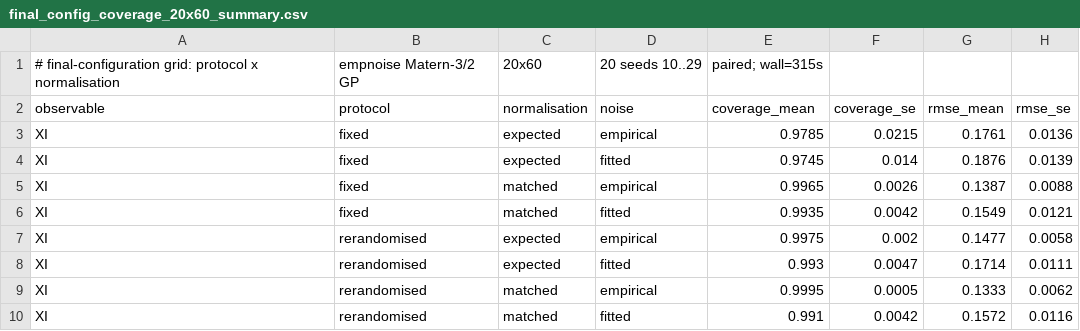
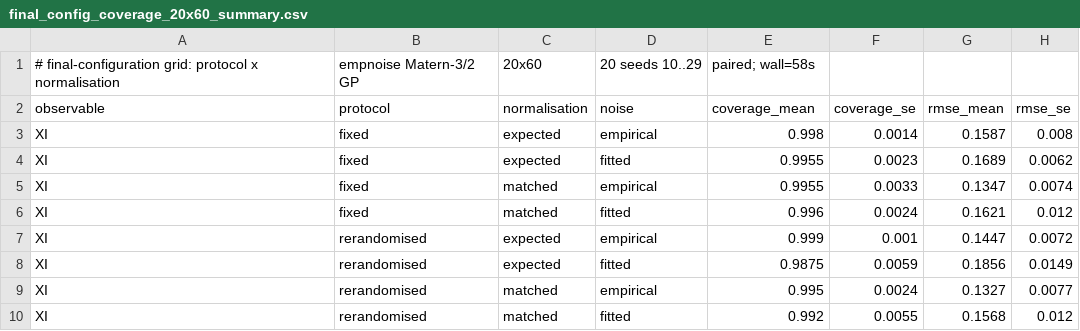
Before and after one commit to geeshquiche/classical-shadows, a CSV file: studies/final_config_coverage_20x60_summary.csv, drawn as a sheet; only a part is shown; the diff covers the shown part only.

```diff
--- a/studies/final_config_coverage_20x60_summary.csv
+++ b/studies/final_config_coverage_20x60_summary.csv
@@ -1,10 +1,10 @@
-# final-configuration grid: protocol x normalisation, empnoise Matern-3/2 GP, 20x60, 20 seeds 10..29, paired; wall=315s
+# final-configuration grid: protocol x normalisation, empnoise Matern-3/2 GP, 20x60, 20 seeds 10..29, paired; wall=58s
 observable,protocol,normalisation,noise,coverage_mean,coverage_se,rmse_mean,rmse_se
-XI,fixed,expected,empirical,0.9785,0.0215,0.1761,0.0136
-XI,fixed,expected,fitted,0.9745,0.014,0.1876,0.0139
-XI,fixed,matched,empirical,0.9965,0.0026,0.1387,0.0088
-XI,fixed,matched,fitted,0.9935,0.0042,0.1549,0.0121
-XI,rerandomised,expected,empirical,0.9975,0.002,0.1477,0.0058
-XI,rerandomised,expected,fitted,0.993,0.0047,0.1714,0.0111
-XI,rerandomised,matched,empirical,0.9995,0.0005,0.1333,0.0062
-XI,rerandomised,matched,fitted,0.991,0.0042,0.1572,0.0116
+XI,fixed,expected,empirical,0.998,0.0014,0.1587,0.008
+XI,fixed,expected,fitted,0.9955,0.0023,0.1689,0.0062
+XI,fixed,matched,empirical,0.9955,0.0033,0.1347,0.0074
+XI,fixed,matched,fitted,0.996,0.0024,0.1621,0.012
+XI,rerandomised,expected,empirical,0.999,0.001,0.1447,0.0072
+XI,rerandomised,expected,fitted,0.9875,0.0059,0.1856,0.0149
+XI,rerandomised,matched,empirical,0.995,0.0024,0.1327,0.0077
+XI,rerandomised,matched,fitted,0.992,0.0055,0.1568,0.012
```
Also changed, not shown: 32 edited cells elsewhere in this file, studies/final_config_coverage_100x200_summary.csv, studies/final_config_coverage_150x300_summary.csv, 16 other files.
